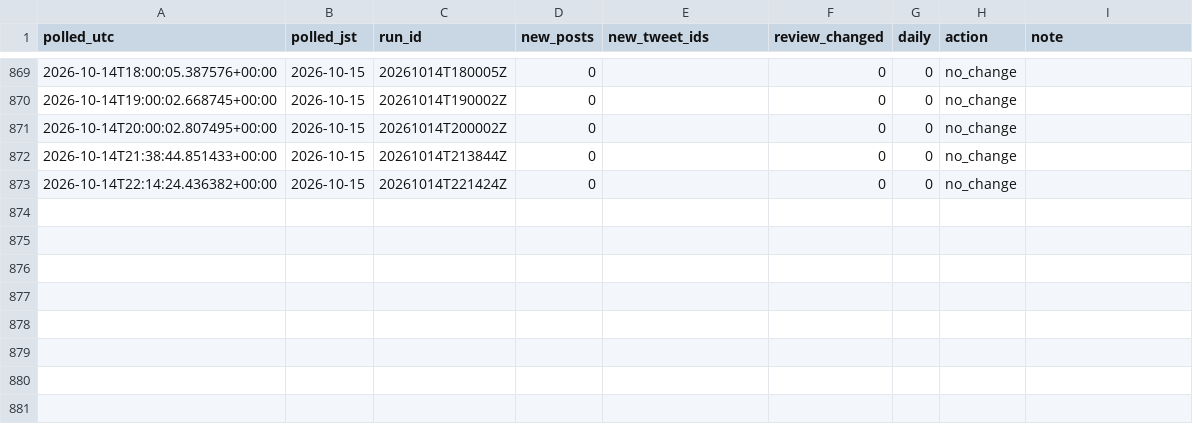
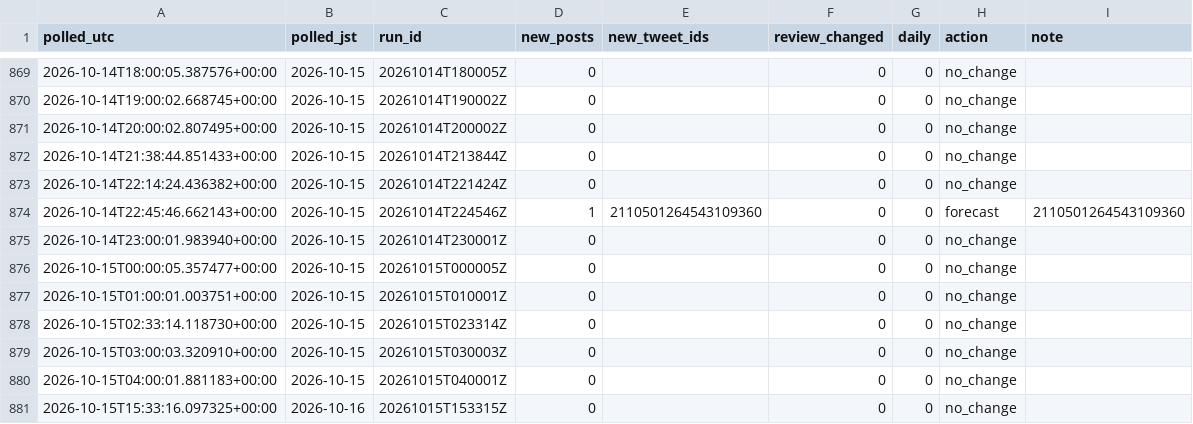
Before and after one commit to geanodong-bcrs/hxh-forecast, a CSV file: data/automation/poll_log.csv, drawn as a sheet; only a part is shown, gaps mark what is left out; the diff names each change by its address in the sheet, - before the commit and + after, or states it on an @@ line.

Commit message:
publish forecast 2026-10-15 15:36 UTC

```diff
--- a/data/automation/poll_log.csv
+++ b/data/automation/poll_log.csv
+row 874: 2026-10-14T22:45:46.662143+00:00 | 2026-10-15 | 20261014T224546Z | 1 | 2110501264543109360 | 0 | 0 | forecast | 2110501264543109360
+row 875: 2026-10-14T23:00:01.983940+00:00 | 2026-10-15 | 20261014T230001Z | 0 |  | 0 | 0 | no_change
+row 876: 2026-10-15T00:00:05.357477+00:00 | 2026-10-15 | 20261015T000005Z | 0 |  | 0 | 0 | no_change
+row 877: 2026-10-15T01:00:01.003751+00:00 | 2026-10-15 | 20261015T010001Z | 0 |  | 0 | 0 | no_change
+row 878: 2026-10-15T02:33:14.118730+00:00 | 2026-10-15 | 20261015T023314Z | 0 |  | 0 | 0 | no_change
+row 879: 2026-10-15T03:00:03.320910+00:00 | 2026-10-15 | 20261015T030003Z | 0 |  | 0 | 0 | no_change
+row 880: 2026-10-15T04:00:01.881183+00:00 | 2026-10-15 | 20261015T040001Z | 0 |  | 0 | 0 | no_change
+row 881: 2026-10-15T15:33:16.097325+00:00 | 2026-10-16 | 20261015T153315Z | 0 |  | 0 | 0 | no_change
```
Also changed, not shown: data/forecasts/index.csv, data/processed/chapters.csv, 11 other files.
